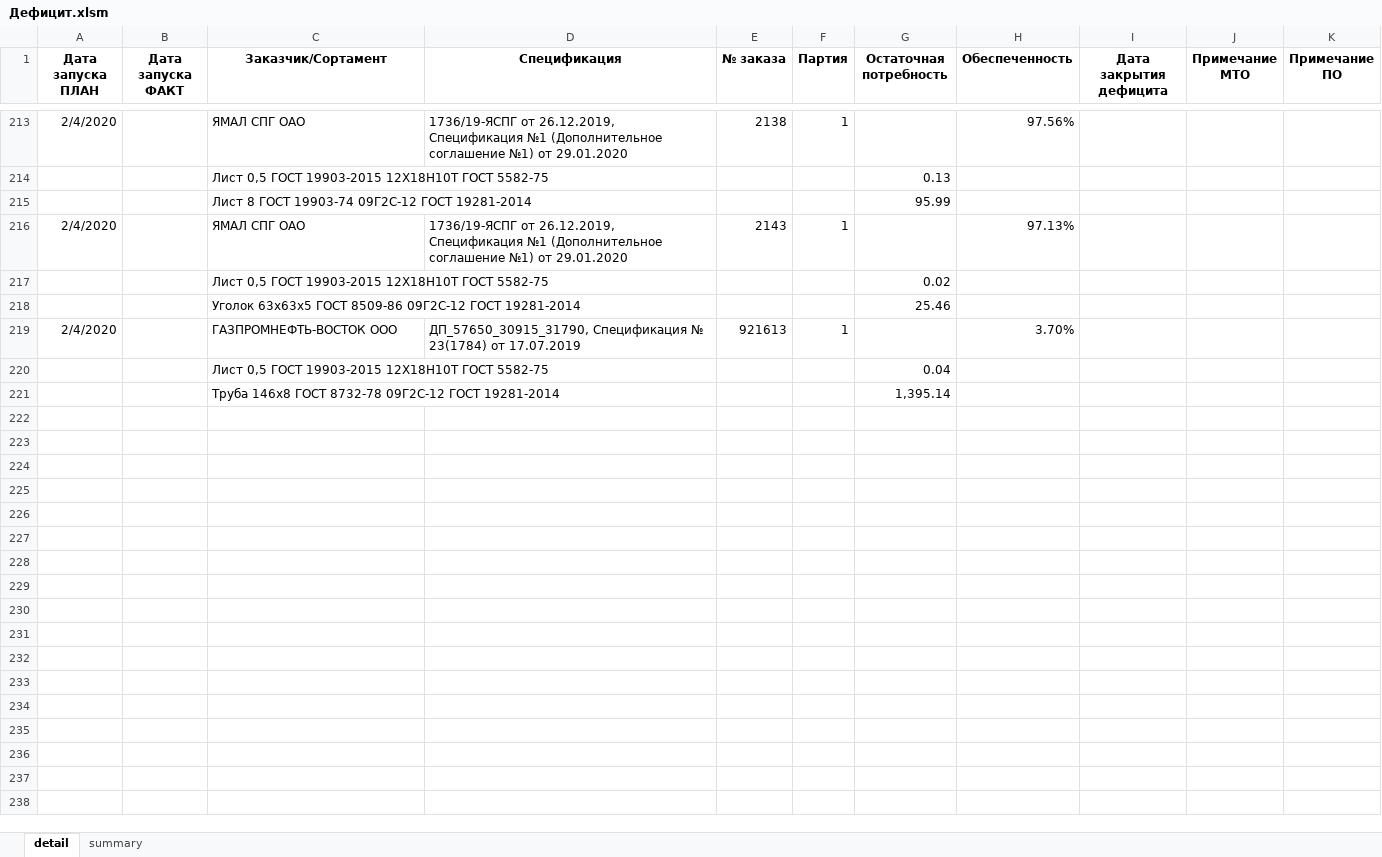
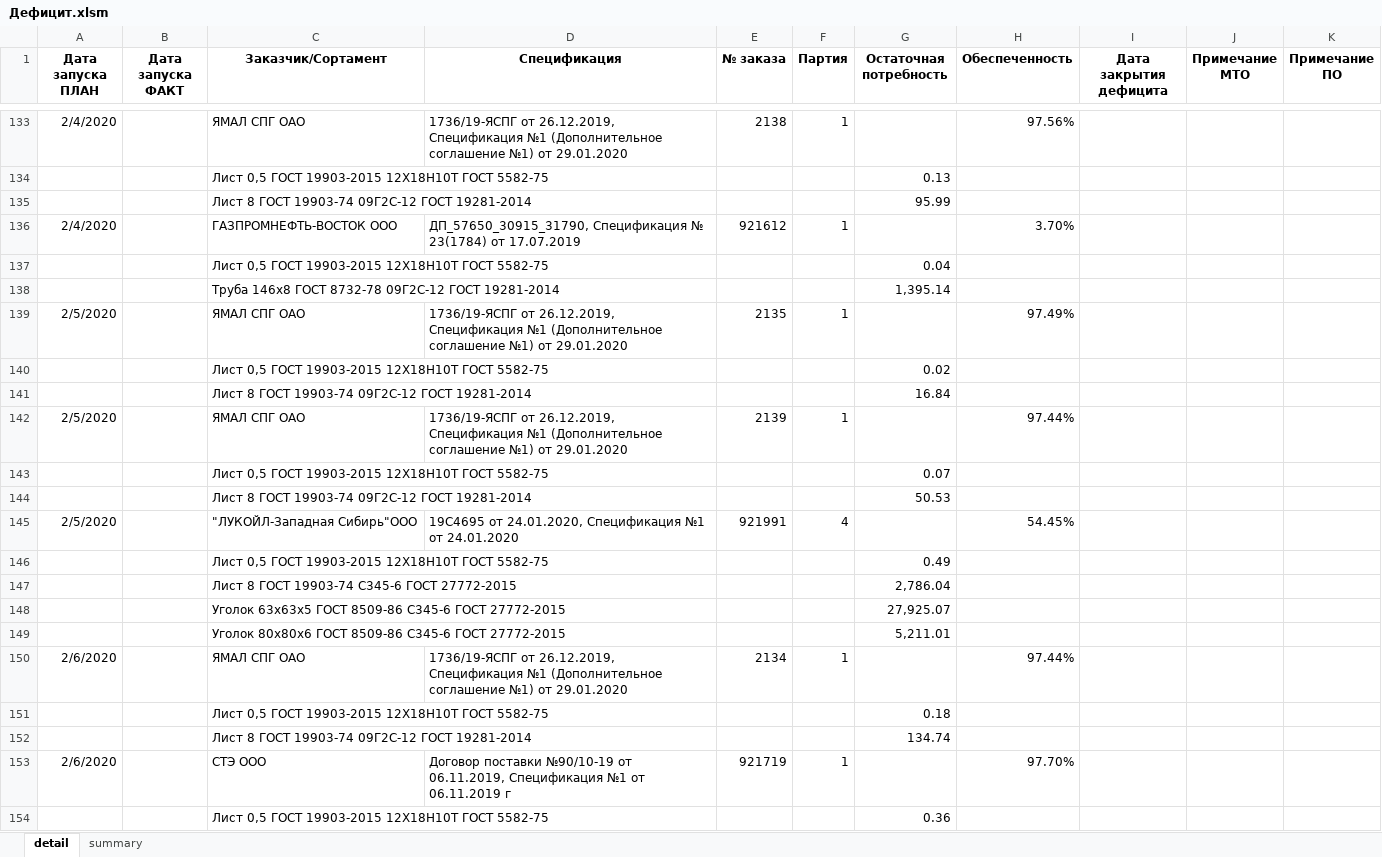
Before and after one commit to smolinilya01/calculation_metal, an Excel workbook: support_data/reports/Дефицит.xlsm, sheet detail, drawn as a sheet; only a part is shown, gaps mark what is left out; values as stored, in another font and other column widths than the file's, no borders; conditional formats not drawn; removed rows and columns are numbered as before the commit, all else as after; the diff covers the shown part only; the diff names each change by its address in the sheet, - before the commit and + after, or states it on an @@ line.

```diff
--- a/support_data/reports/Дефицит.xlsm (sheet detail)
+++ b/support_data/reports/Дефицит.xlsm (sheet detail)
-C136 (Заказчик/Сортамент): ЯМАЛ СПГ ОАО
+C136 (Заказчик/Сортамент): ГАЗПРОМНЕФТЬ-ВОСТОК ООО
-D136 (Спецификация): 1736/19-ЯСПГ от 26.12.2019, Спецификация №1 (Дополнительное соглашение №1) от 29.01.2020
+D136 (Спецификация): ДП_57650_30915_31790, Спецификация № 23(1784) от 17.07.2019
-E136 (№ заказа): 2143
+E136 (№ заказа): 921612
-H136 (Обеспеченность): 97.13%
+H136 (Обеспеченность): 3.70%
-row 218:  |  | Уголок 63х63х5 ГОСТ 8509-86 09Г2С-12 ГОСТ 19281-2014 |  |  |  | 25.46
@@ row 219 moved to row 130: 2/4/2020 @@
+row 139: 2/5/2020 |  | ЯМАЛ СПГ ОАО | 1736/19-ЯСПГ от 26.12.2019, Спецификация №1 (Дополнительное соглашение №1) от 29.01.2020 | 2135 | 1 |  | 97.49%
@@ row 217 moved to row 140: Лист 0,5 ГОСТ 19903-2015 12Х18Н10Т ГОСТ … @@
+row 141:  |  | Лист 8 ГОСТ 19903-74 09Г2С-12 ГОСТ 19281-2014 |  |  |  | 16.84
+row 142: 2/5/2020 |  | ЯМАЛ СПГ ОАО | 1736/19-ЯСПГ от 26.12.2019, Спецификация №1 (Дополнительное соглашение №1) от 29.01.2020 | 2139 | 1 |  | 97.44%
+row 143:  |  | Лист 0,5 ГОСТ 19903-2015 12Х18Н10Т ГОСТ 5582-75 |  |  |  | 0.07
+row 144:  |  | Лист 8 ГОСТ 19903-74 09Г2С-12 ГОСТ 19281-2014 |  |  |  | 50.53
+row 145: 2/5/2020 |  | "ЛУКОЙЛ-Западная Сибирь"ООО | 19С4695 от 24.01.2020, Спецификация №1 от 24.01.2020 | 921991 | 4 |  | 54.45%
+row 146:  |  | Лист 0,5 ГОСТ 19903-2015 12Х18Н10Т ГОСТ 5582-75 |  |  |  | 0.49
+row 147:  |  | Лист 8 ГОСТ 19903-74 С345-6 ГОСТ 27772-2015 |  |  |  | 2,786.04
+row 148:  |  | Уголок 63х63х5 ГОСТ 8509-86 С345-6 ГОСТ 27772-2015 |  |  |  | 27,925.07
+row 149:  |  | Уголок 80х80х6 ГОСТ 8509-86 С345-6 ГОСТ 27772-2015 |  |  |  | 5,211.01
+row 150: 2/6/2020 |  | ЯМАЛ СПГ ОАО | 1736/19-ЯСПГ от 26.12.2019, Спецификация №1 (Дополнительное соглашение №1) от 29.01.2020 | 2134 | 1 |  | 97.44%
+row 151:  |  | Лист 0,5 ГОСТ 19903-2015 12Х18Н10Т ГОСТ 5582-75 |  |  |  | 0.18
+row 152:  |  | Лист 8 ГОСТ 19903-74 09Г2С-12 ГОСТ 19281-2014 |  |  |  | 134.74
+row 153: 2/6/2020 |  | СТЭ ООО | Договор поставки №90/10-19 от 06.11.2019, Спецификация №1 от 06.11.2019 г | 921719 | 1 |  | 97.70%
+row 154:  |  | Лист 0,5 ГОСТ 19903-2015 12Х18Н10Т ГОСТ 5582-75 |  |  |  | 0.36
```
Also changed, not shown: 90 added rows, 114 removed rows, 17 moved rows and 20 edited cells elsewhere in this sheet, sheet summary, support_data/reports/Итоговая_потребность.xlsm, 7 other files.
